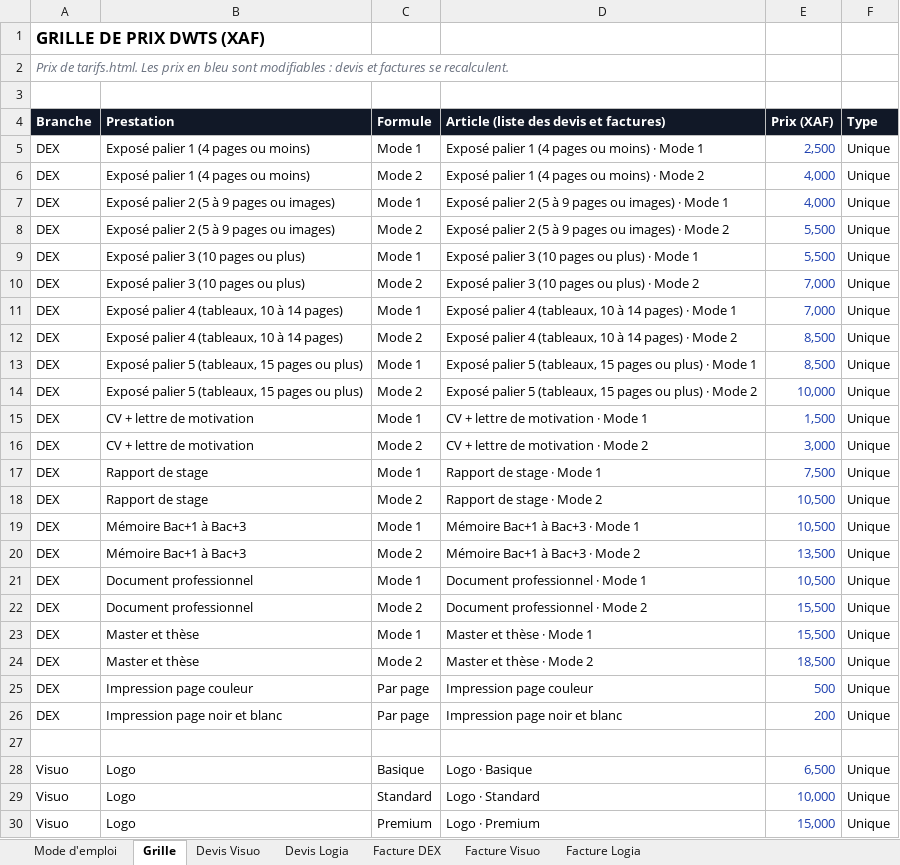
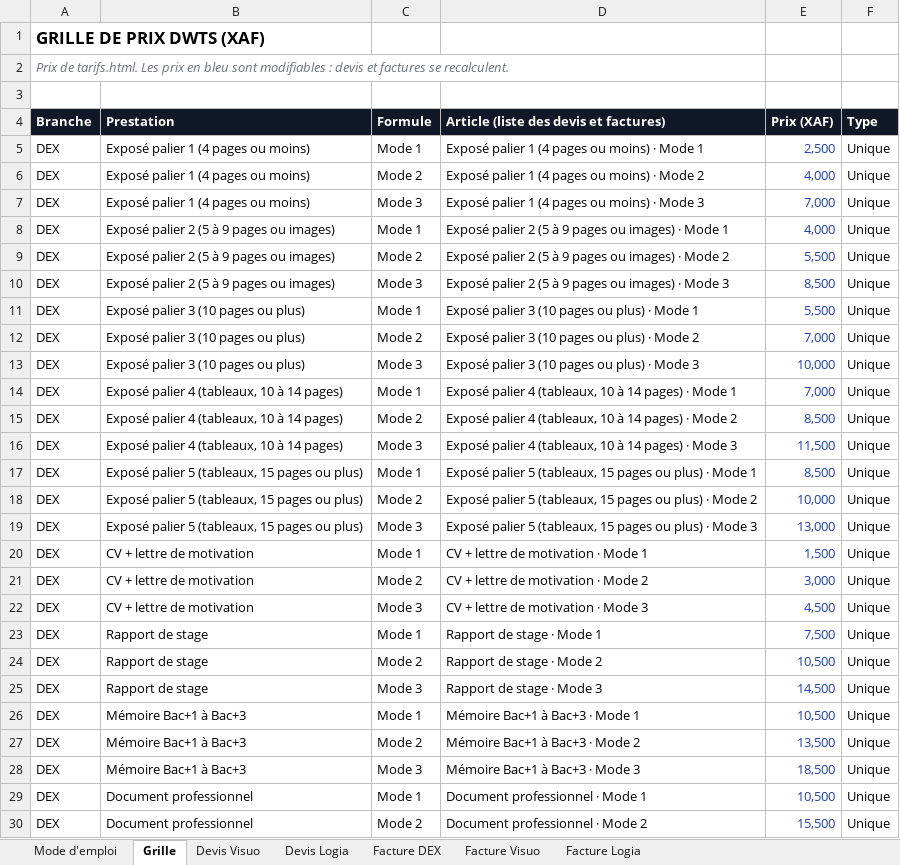
Before and after one commit to dwtsgabon/Site-DWTS-, an Excel workbook: outils-factures/DWTS_Devis_Factures.xlsx, sheet Grille, drawn as a sheet; only a part is shown; the shorter side is filled out with more unchanged rows; values as stored, in another font and other column widths than the file's, no borders; the diff covers the shown part only; the diff names each change by its address in the sheet, - before the commit and + after, or states it on an @@ line.

```diff
--- a/outils-factures/DWTS_Devis_Factures.xlsx (sheet Grille)
+++ b/outils-factures/DWTS_Devis_Factures.xlsx (sheet Grille)
+row 7: DEX | Exposé palier 1 (4 pages ou moins) | Mode 3 | Exposé palier 1 (4 pages ou moins) · Mode 3 | 7,000 | Unique
+row 10: DEX | Exposé palier 2 (5 à 9 pages ou images) | Mode 3 | Exposé palier 2 (5 à 9 pages ou images) · Mode 3 | 8,500 | Unique
+row 13: DEX | Exposé palier 3 (10 pages ou plus) | Mode 3 | Exposé palier 3 (10 pages ou plus) · Mode 3 | 10,000 | Unique
+row 16: DEX | Exposé palier 4 (tableaux, 10 à 14 pages) | Mode 3 | Exposé palier 4 (tableaux, 10 à 14 pages) · Mode 3 | 11,500 | Unique
+row 19: DEX | Exposé palier 5 (tableaux, 15 pages ou plus) | Mode 3 | Exposé palier 5 (tableaux, 15 pages ou plus) · Mode 3 | 13,000 | Unique
+row 22: DEX | CV + lettre de motivation | Mode 3 | CV + lettre de motivation · Mode 3 | 4,500 | Unique
+row 25: DEX | Rapport de stage | Mode 3 | Rapport de stage · Mode 3 | 14,500 | Unique
+row 28: DEX | Mémoire Bac+1 à Bac+3 | Mode 3 | Mémoire Bac+1 à Bac+3 · Mode 3 | 18,500 | Unique
```
Also changed, not shown: 7 added rows, 6 removed rows and 27 edited cells elsewhere in this sheet, 18 other files.
